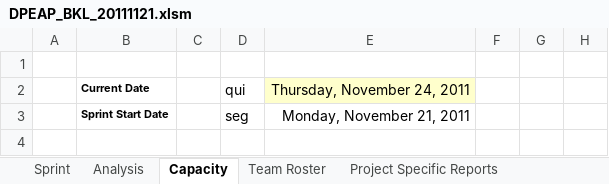
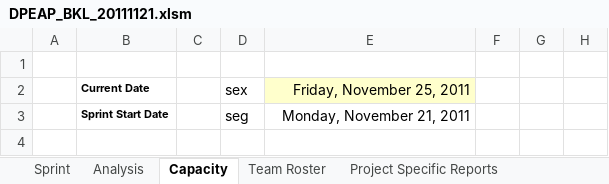
Before and after one commit to carlosneo/dotprojecteap, an Excel workbook: Dot Project EAP/4. System Management/Backlog/DPEAP_BKL_20111121.xlsm, sheet Capacity, drawn as a sheet; only a part is shown; values as stored, in another font and other column widths than the file's, no borders; conditional formats not drawn; the diff names each change by its address in the sheet, - before the commit and + after, or states it on an @@ line.

```diff
--- a/Dot Project EAP/4. System Management/Backlog/DPEAP_BKL_20111121.xlsm (sheet Capacity)
+++ b/Dot Project EAP/4. System Management/Backlog/DPEAP_BKL_20111121.xlsm (sheet Capacity)
-D2: qui
+D2: sex
-E2: Thursday, November 24, 2011
+E2: Friday, November 25, 2011
```
Also changed, not shown: sheet Sprint, sheet Analysis, sheet Project Specific Reports, charts or pictures.
